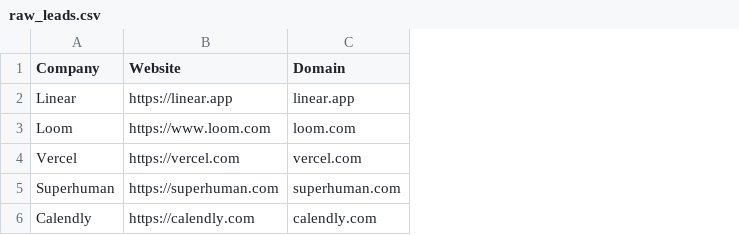
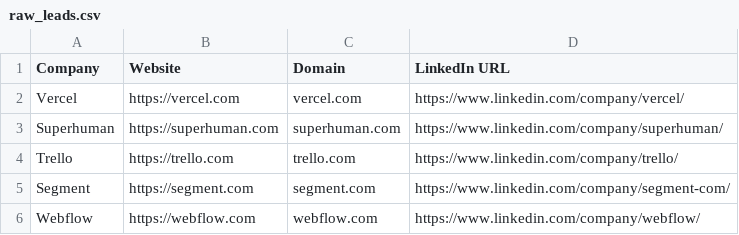
Before and after one commit to swordboom/lead_generator_tool, a CSV file: raw_leads.csv, drawn as a sheet; removed rows and columns are numbered as before the commit, all else as after; the diff names each change by its address in the sheet, - before the commit and + after, or states it on an @@ line.

Commit message:
Add ML model, training script, and update lead generator
- Add initial ML model and training script (ml_model.py, train_model.py, email_model.pkl)
- Update lead generator tool and app.py for ML integration
- Add and update requirements.txt, README.md, and raw_leads.csv
- Add .gitignore and update pycache files

```diff
--- a/raw_leads.csv
+++ b/raw_leads.csv
+column D (LinkedIn URL), rows 2-3: https://www.linkedin.com/company/vercel/ | https://www.linkedin.com/company/superhuman/
-row 2: Linear | https://linear.app | linear.app
-row 3: Loom | https://www.loom.com | loom.com
-row 6: Calendly | https://calendly.com | calendly.com
+row 4: Trello | https://trello.com | trello.com | https://www.linkedin.com/company/trello/
+row 5: Segment | https://segment.com | segment.com | https://www.linkedin.com/company/segment-com/
+row 6: Webflow | https://webflow.com | webflow.com | https://www.linkedin.com/company/webflow/
```
Also changed, not shown: 8 other files.
